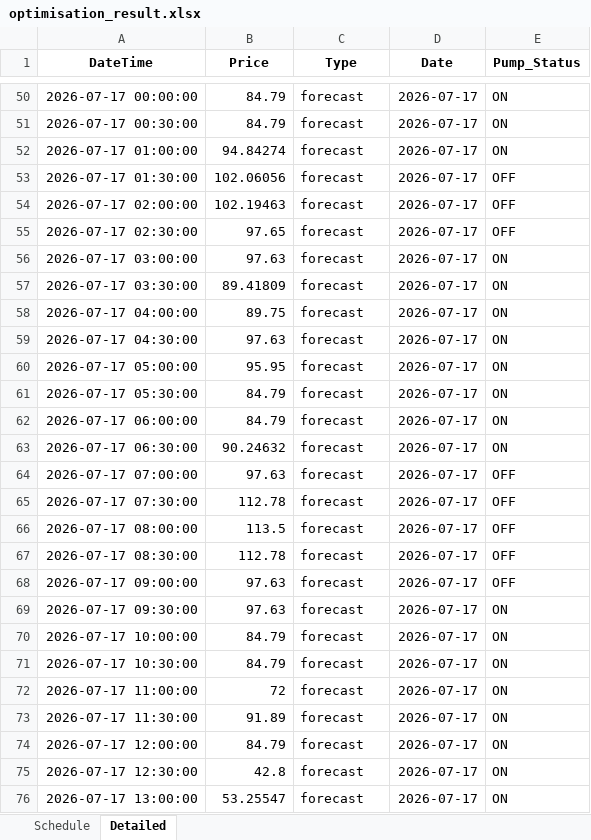
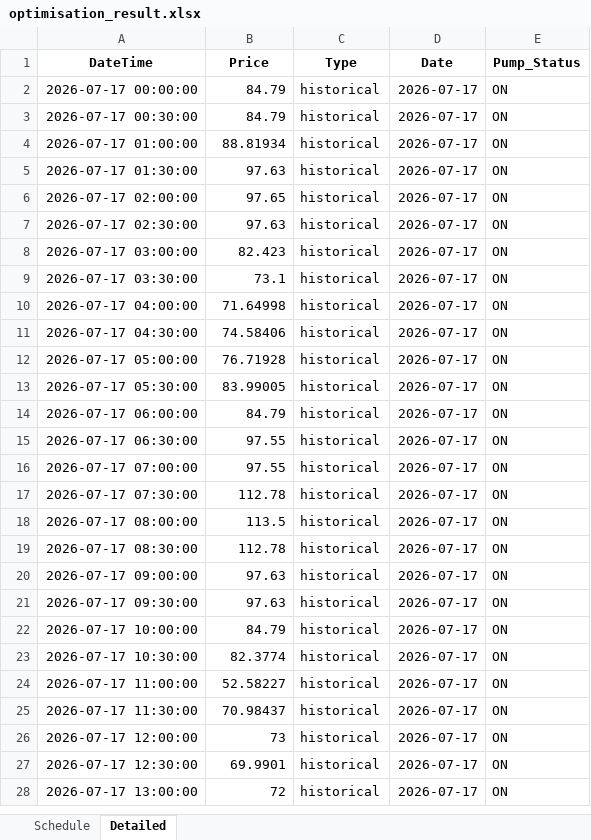
Before and after one commit to wjt1991/pump-optimisation-for-SHW, an Excel workbook: data/latest/optimisation_result.xlsx, sheet Detailed, drawn as a sheet; only a part is shown, gaps mark what is left out; values as stored, in another font and other column widths than the file's, no borders; addresses are those after the commit; the diff covers the shown part only; the diff names each change by its address in the sheet, - before the commit and + after, or states it on an @@ line.

```diff
--- a/data/latest/optimisation_result.xlsx (sheet Detailed)
+++ b/data/latest/optimisation_result.xlsx (sheet Detailed)
-C2:C28 (Type): forecast
+C2:C28 (Type): historical
-B4 (Price): 94.84274
+B4 (Price): 88.81934
-B5 (Price): 102.06056
+B5 (Price): 97.63
-E5:E7 (Pump_Status): OFF
+E5:E7 (Pump_Status): ON
-B6 (Price): 102.19463
+B6 (Price): 97.65
-B7 (Price): 97.65
+B7 (Price): 97.63
-B8 (Price): 97.63
+B8 (Price): 82.423
-B9 (Price): 89.41809
+B9 (Price): 73.1
-B10 (Price): 89.75
+B10 (Price): 71.64998
-B11 (Price): 97.63
+B11 (Price): 74.58406
-B12 (Price): 95.95
+B12 (Price): 76.71928
-B13 (Price): 84.79
+B13 (Price): 83.99005
-B15 (Price): 90.24632
+B15 (Price): 97.55
-B16 (Price): 97.63
+B16 (Price): 97.55
-E16:E20 (Pump_Status): OFF
+E16:E20 (Pump_Status): ON
-B23 (Price): 84.79
+B23 (Price): 82.3774
-B24 (Price): 72
+B24 (Price): 52.58227
-B25 (Price): 91.89
+B25 (Price): 70.98437
-B26 (Price): 84.79
+B26 (Price): 73
-B27 (Price): 42.8
+B27 (Price): 69.9901
-B28 (Price): 53.25547
+B28 (Price): 72
```
Also changed, not shown: 48 added rows, 48 removed rows and 31 edited cells elsewhere in this sheet, sheet Schedule, 3 other files.
